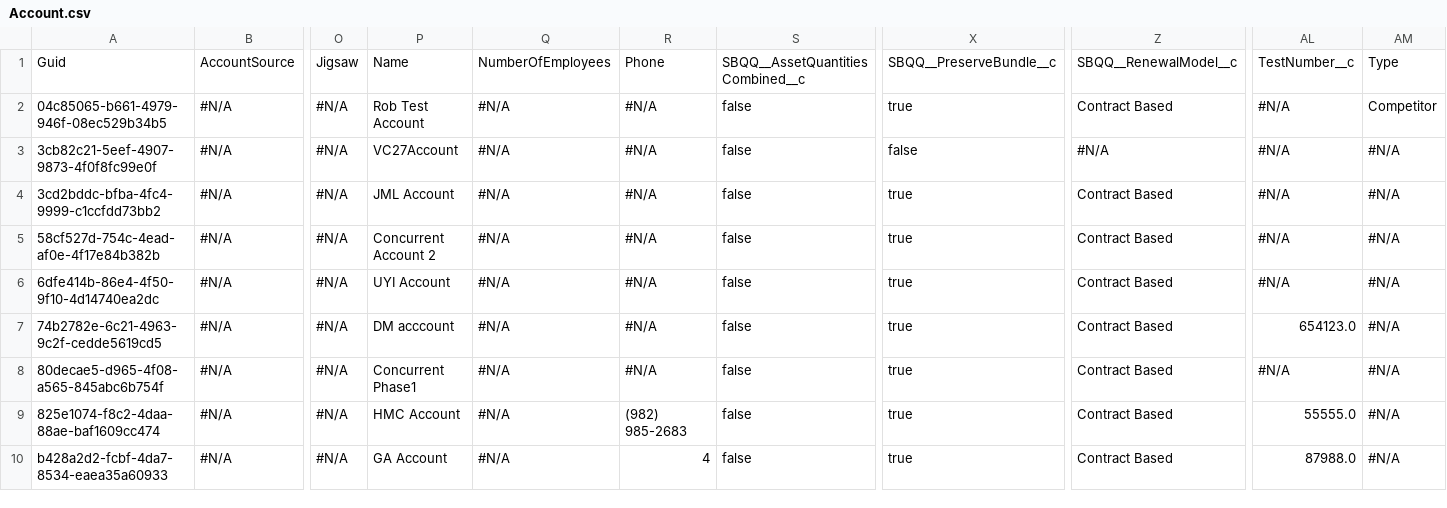
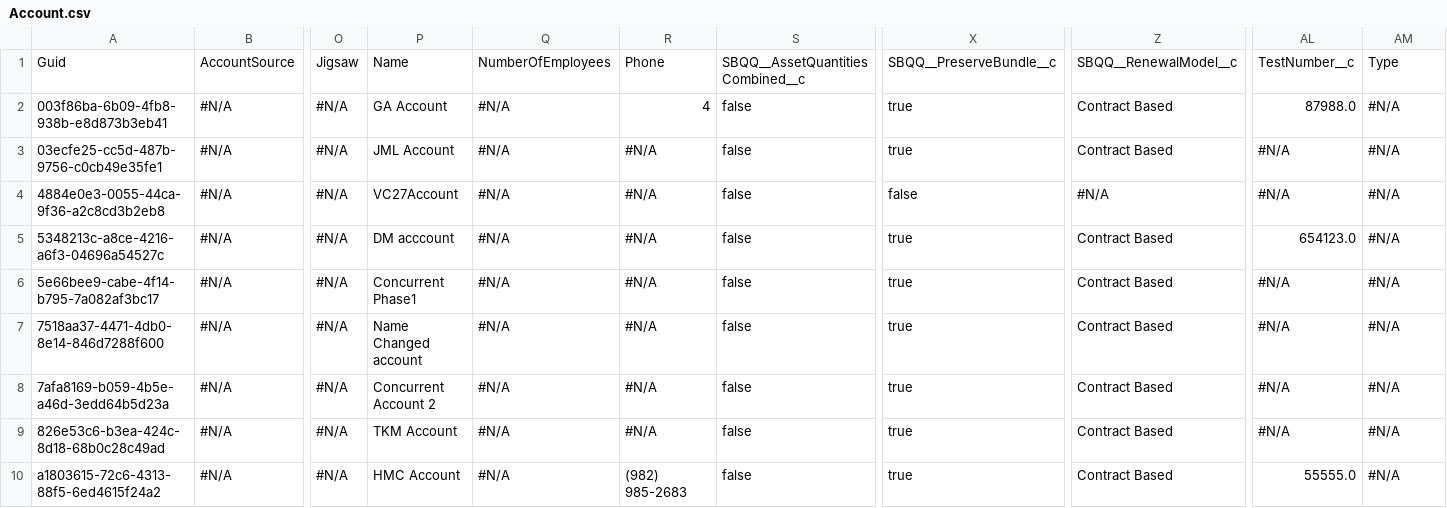
Before and after one commit to prodlytestuser/CPQTest, a CSV file: Account.csv, drawn as a sheet; only a part is shown, gaps mark what is left out; the diff covers the shown part only; the diff names each change by its address in the sheet, - before the commit and + after, or states it on an @@ line.

Commit message:
Saved data from the control org into the repository master branch

```diff
--- a/Account.csv
+++ b/Account.csv
-A2: 04c85065-b661-4979-946f-08ec529b34b5
+A2: 003f86ba-6b09-4fb8-938b-e8d873b3eb41
-P2: Rob Test Account
+P2: GA Account
-R2: #N/A
+R2: 4
-AL2: #N/A
+AL2: 87988.0
-AM2: Competitor
+AM2: #N/A
-A3: 3cb82c21-5eef-4907-9873-4f0f8fc99e0f
+A3: 03ecfe25-cc5d-487b-9756-c0cb49e35fe1
-P3: VC27Account
+P3: JML Account
-X3: false
+X3: true
-Z3: #N/A
+Z3: Contract Based
-A4: 3cd2bddc-bfba-4fc4-9999-c1ccfdd73bb2
+A4: 4884e0e3-0055-44ca-9f36-a2c8cd3b2eb8
-P4: JML Account
+P4: VC27Account
-X4: true
+X4: false
-Z4: Contract Based
+Z4: #N/A
-A5: 58cf527d-754c-4ead-af0e-4f17e84b382b
+A5: 5348213c-a8ce-4216-a6f3-04696a54527c
-P5: Concurrent Account 2
+P5: DM acccount
-AL5: #N/A
+AL5: 654123.0
-A6: 6dfe414b-86e4-4f50-9f10-4d14740ea2dc
+A6: 5e66bee9-cabe-4f14-b795-7a082af3bc17
-P6: UYI Account
+P6: Concurrent Phase1
-A7: 74b2782e-6c21-4963-9c2f-cedde5619cd5
+A7: 7518aa37-4471-4db0-8e14-846d7288f600
-P7: DM acccount
+P7: Name Changed account
-AL7: 654123.0
+AL7: #N/A
-A8: 80decae5-d965-4f08-a565-845abc6b754f
+A8: 7afa8169-b059-4b5e-a46d-3edd64b5d23a
-P8: Concurrent Phase1
+P8: Concurrent Account 2
-A9: 825e1074-f8c2-4daa-88ae-baf1609cc474
+A9: 826e53c6-b3ea-424c-8d18-68b0c28c49ad
-P9: HMC Account
+P9: TKM Account
-R9: (982) 985-2683
+R9: #N/A
-AL9: 55555.0
+AL9: #N/A
-A10: b428a2d2-fcbf-4da7-8534-eaea35a60933
+A10: a1803615-72c6-4313-88f5-6ed4615f24a2
-P10: GA Account
+P10: HMC Account
-R10: 4
+R10: (982) 985-2683
-AL10: 87988.0
+AL10: 55555.0
```
Also changed, not shown: 10 edited cells elsewhere in this file.
